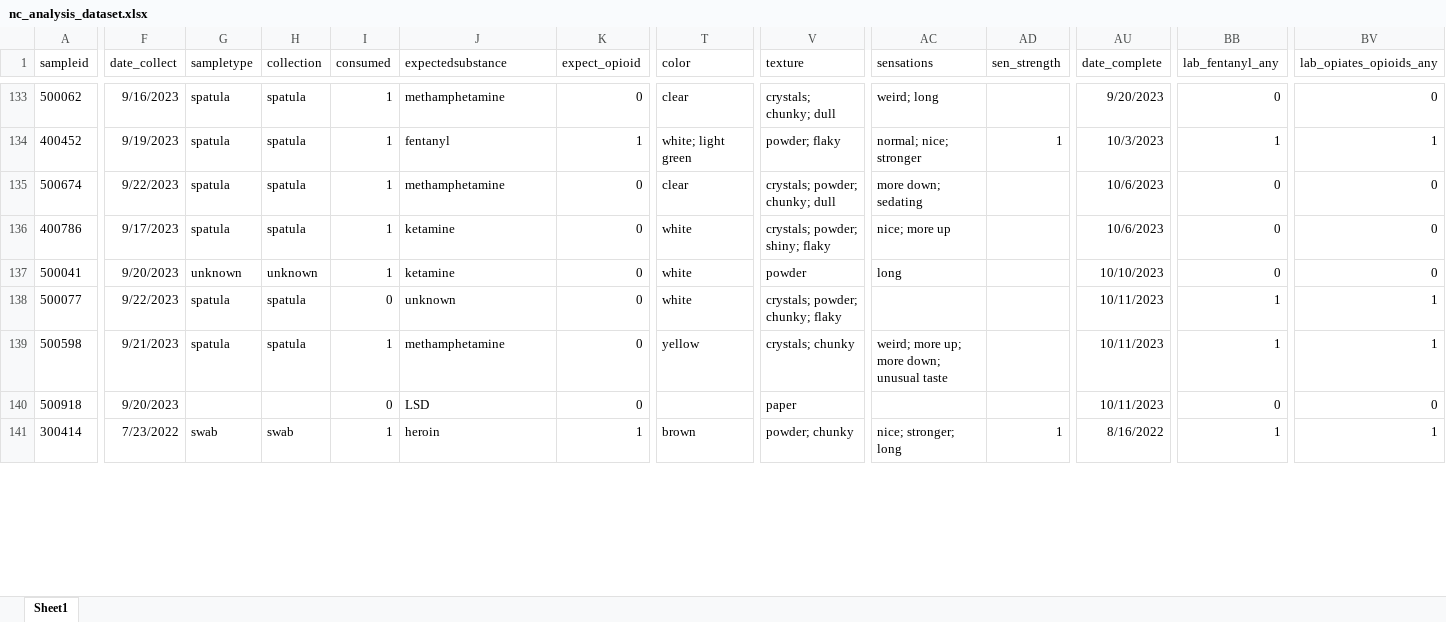
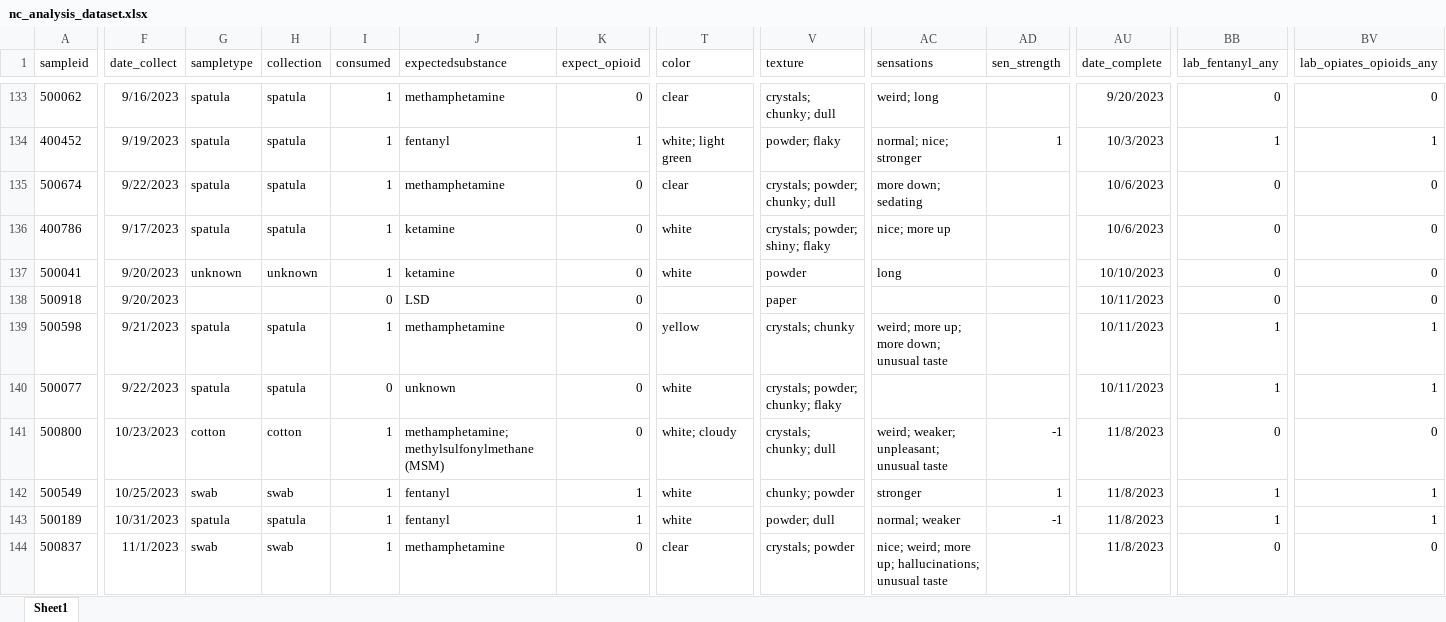
Before and after one commit to opioiddatalab/drugchecking, an Excel workbook: datasets/nc/nc_analysis_dataset.xlsx, sheet Sheet1, drawn as a sheet; only a part is shown, gaps mark what is left out; the shorter side is filled out with more unchanged rows; values as stored, in another font and other column widths than the file's, no borders; addresses are those after the commit; rows hold the shown columns only; the diff covers the shown part only; the diff names each change by its address in the sheet, - before the commit and + after, or states it on an @@ line.

```diff
--- a/datasets/nc/nc_analysis_dataset.xlsx (sheet Sheet1)
+++ b/datasets/nc/nc_analysis_dataset.xlsx (sheet Sheet1)
+row 138: 500918 | 9/20/2023 |  |  | 0 | LSD | 0 |  | paper |  |  | 10/11/2023 | 0 | 0
+row 139: 500598 | 9/21/2023 | spatula | spatula | 1 | methamphetamine | 0 | yellow | crystals; chunky | weird; more up; more down; unusual taste |  | 10/11/2023 | 1 | 1
-A141 (sampleid): 500598
+A141 (sampleid): 500800
-F141 (date_collect): 9/21/2023
+F141 (date_collect): 10/23/2023
-G141 (sampletype): spatula
+G141 (sampletype): cotton
-H141 (collection): spatula
+H141 (collection): cotton
-J141 (expectedsubstance): methamphetamine
+J141 (expectedsubstance): methamphetamine; methylsulfonylmethane (MSM)
-T141 (color): yellow
+T141 (color): white; cloudy
-V141 (texture): crystals; chunky
+V141 (texture): crystals; chunky; dull
-AC141 (sensations): weird; more up; more down; unusual taste
+AC141 (sensations): weird; weaker; unpleasant; unusual taste
-AD141 (sen_strength): (empty)
+AD141 (sen_strength): -1
-AU141:AU142 (date_complete): 10/11/2023
+AU141:AU142 (date_complete): 11/8/2023
-BB141 (lab_fentanyl_any): 1
+BB141 (lab_fentanyl_any): 0
-BV141 (lab_opiates_opioids_any): 1
+BV141 (lab_opiates_opioids_any): 0
-A142 (sampleid): 500918
+A142 (sampleid): 500549
-F142 (date_collect): 9/20/2023
+F142 (date_collect): 10/25/2023
-G142 (sampletype): (empty)
+G142 (sampletype): swab
-H142 (collection): (empty)
+H142 (collection): swab
-I142 (consumed): 0
+I142 (consumed): 1
-J142 (expectedsubstance): LSD
+J142 (expectedsubstance): fentanyl
-K142 (expect_opioid): 0
+K142 (expect_opioid): 1
-T142 (color): (empty)
+T142 (color): white
-V142 (texture): paper
+V142 (texture): chunky; powder
-AC142 (sensations): (empty)
+AC142 (sensations): stronger
-AD142 (sen_strength): (empty)
+AD142 (sen_strength): 1
-BB142 (lab_fentanyl_any): 0
+BB142 (lab_fentanyl_any): 1
-BV142 (lab_opiates_opioids_any): 0
+BV142 (lab_opiates_opioids_any): 1
+row 143: 500189 | 10/31/2023 | spatula | spatula | 1 | fentanyl | 1 | white | powder; dull | normal; weaker | -1 | 11/8/2023 | 1 | 1
+row 144: 500837 | 11/1/2023 | swab | swab | 1 | methamphetamine | 0 | clear | crystals; powder | nice; weird; more up; hallucinations; unusual taste |  | 11/8/2023 | 0 | 0
```
Also changed, not shown: 278 moved rows and 15 edited cells elsewhere in this sheet, datasets/labservice/unc_gcms.xlsx, datasets/nc/nc_lab_detail.xlsx, 56 other files.
